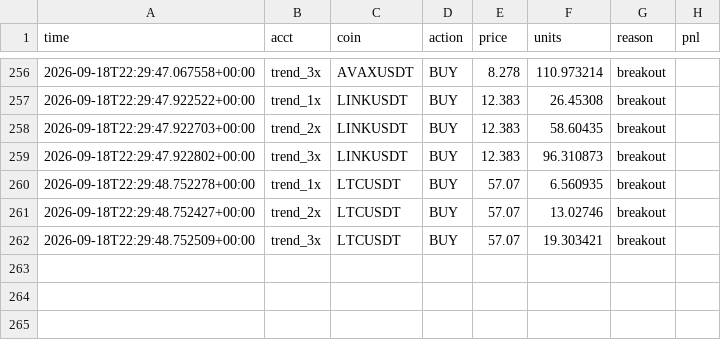
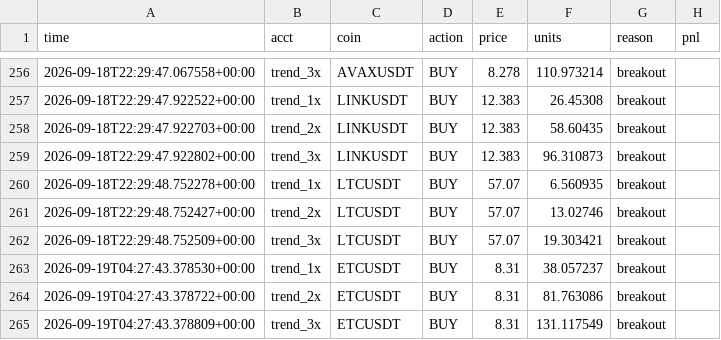
Before and after one commit to Lemonef/Quant, a CSV file: live_bot/trades.csv, drawn as a sheet; only a part is shown, gaps mark what is left out; the diff names each change by its address in the sheet, - before the commit and + after, or states it on an @@ line.

```diff
--- a/live_bot/trades.csv
+++ b/live_bot/trades.csv
+row 263: 2026-09-19T04:27:43.378530+00:00 | trend_1x | ETCUSDT | BUY | 8.31 | 38.057237 | breakout
+row 264: 2026-09-19T04:27:43.378722+00:00 | trend_2x | ETCUSDT | BUY | 8.31 | 81.763086 | breakout
+row 265: 2026-09-19T04:27:43.378809+00:00 | trend_3x | ETCUSDT | BUY | 8.31 | 131.117549 | breakout
```
Also changed, not shown: live_bot/equity_crashreb_1x.csv, live_bot/equity_crashreb_2x.csv, 19 other files.
